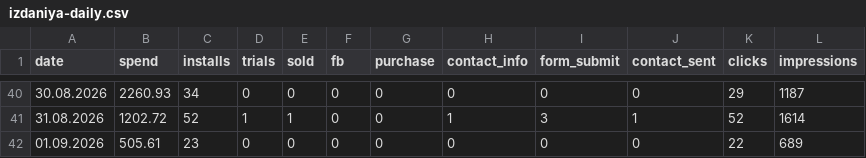
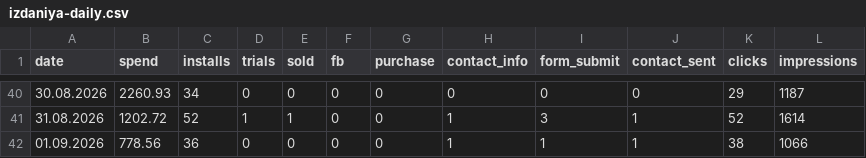
Before and after one commit to lusnikovvaceslav9-oss/elixir-dashboard, a CSV file: data/izdaniya-daily.csv, drawn as a sheet; only a part is shown, gaps mark what is left out.

Commit message:
chore: auto-update Izdaniya feed data

```diff
--- a/data/izdaniya-daily.csv
+++ b/data/izdaniya-daily.csv
@@ -41,2 +41,2 @@ date,spend,installs,trials,sold,fb,purchase,contact_info,form_submit,contact_sen
 31.08.2026,1202.72,52,1,1,0,0,1,3,1,52,1614
-01.09.2026,505.61,23,0,0,0,0,0,0,0,22,689
+01.09.2026,778.56,36,0,0,0,0,1,1,1,38,1066
```
Also changed, not shown: 1 other file.
